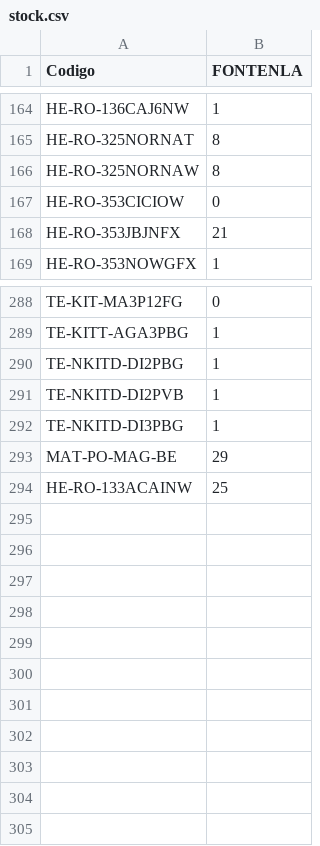
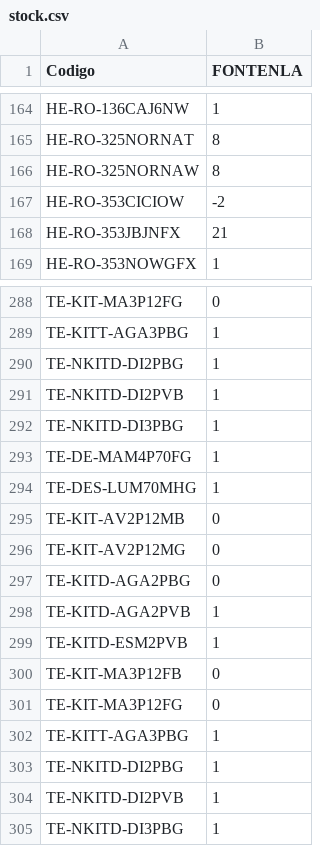
Before and after one commit to AngelVasquez11925/Grupo-Mundo, a CSV file: stock.csv, drawn as a sheet; only a part is shown, gaps mark what is left out.

Commit message:
Stock 2026-08-31 09:01

```diff
--- a/stock.csv
+++ b/stock.csv
@@ -166,3 +166,3 @@ HE-RO-325NORNAT;8
 HE-RO-325NORNAW;8
-HE-RO-353CICIOW;0
+HE-RO-353CICIOW;-2
 HE-RO-353JBJNFX;21
@@ -292,3 +292,14 @@ TE-NKITD-DI2PVB;1
 TE-NKITD-DI3PBG;1
-MAT-PO-MAG-BE;29
-HE-RO-133ACAINW;25
+TE-DE-MAM4P70FG;1
+TE-DES-LUM70MHG;1
+TE-KIT-AV2P12MB;0
+TE-KIT-AV2P12MG;0
+TE-KITD-AGA2PBG;0
+TE-KITD-AGA2PVB;1
+TE-KITD-ESM2PVB;1
+TE-KIT-MA3P12FB;0
+TE-KIT-MA3P12FG;0
+TE-KITT-AGA3PBG;1
+TE-NKITD-DI2PBG;1
+TE-NKITD-DI2PVB;1
+TE-NKITD-DI3PBG;1
```
